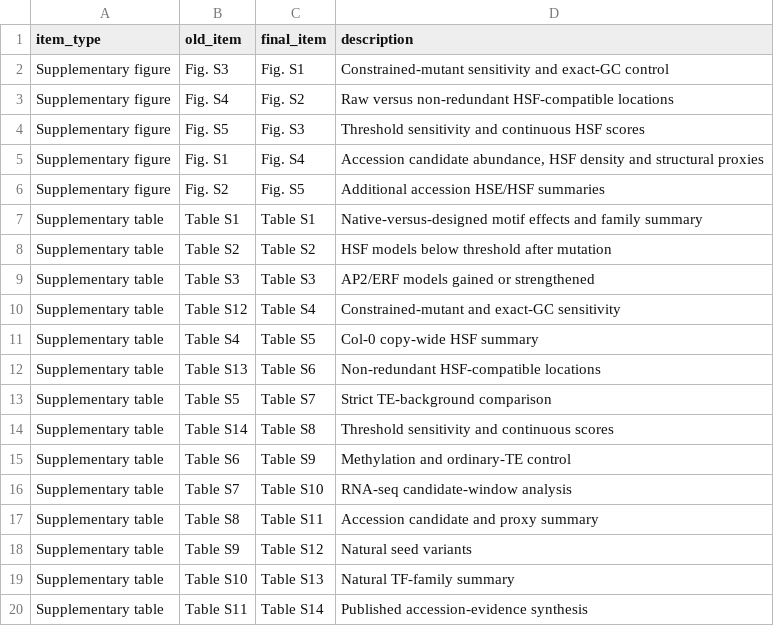
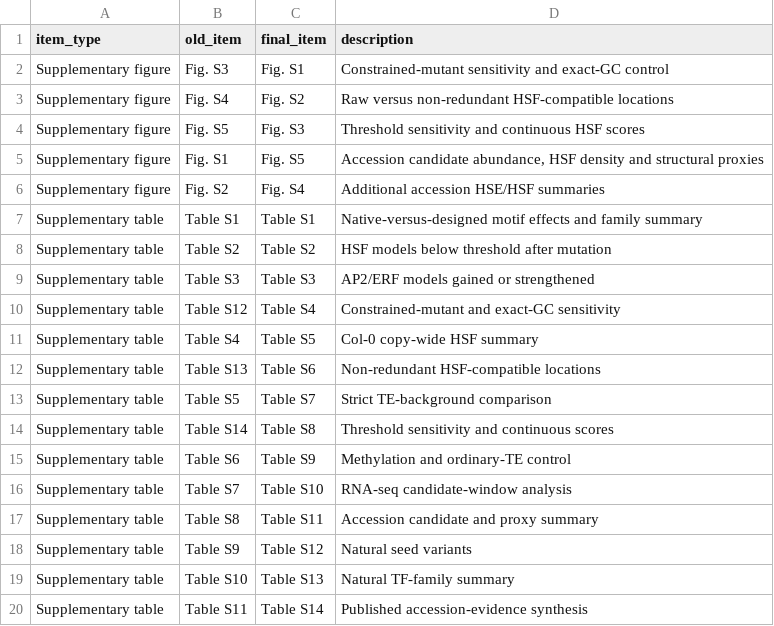
Before and after one commit to BaibhavBarbaruah/ONSEN-HSE, a TSV file: FINAL_NUMBERING_MAP.tsv, drawn as a sheet.

Commit message:
Correct final Fig S4/S5 numbering map

```diff
--- a/FINAL_NUMBERING_MAP.tsv
+++ b/FINAL_NUMBERING_MAP.tsv
@@ -4,4 +4,4 @@ Supplementary figure	Fig. S4	Fig. S2	Raw versus non-redundant HSF-compatible loc
 Supplementary figure	Fig. S5	Fig. S3	Threshold sensitivity and continuous HSF scores
-Supplementary figure	Fig. S1	Fig. S4	Accession candidate abundance, HSF density and structural proxies
-Supplementary figure	Fig. S2	Fig. S5	Additional accession HSE/HSF summaries
+Supplementary figure	Fig. S1	Fig. S5	Accession candidate abundance, HSF density and structural proxies
+Supplementary figure	Fig. S2	Fig. S4	Additional accession HSE/HSF summaries
 Supplementary table	Table S1	Table S1	Native-versus-designed motif effects and family summary
```
